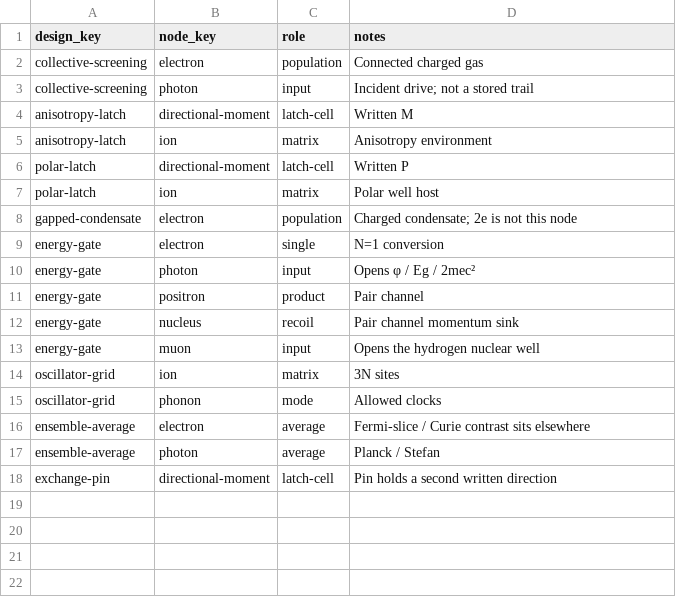
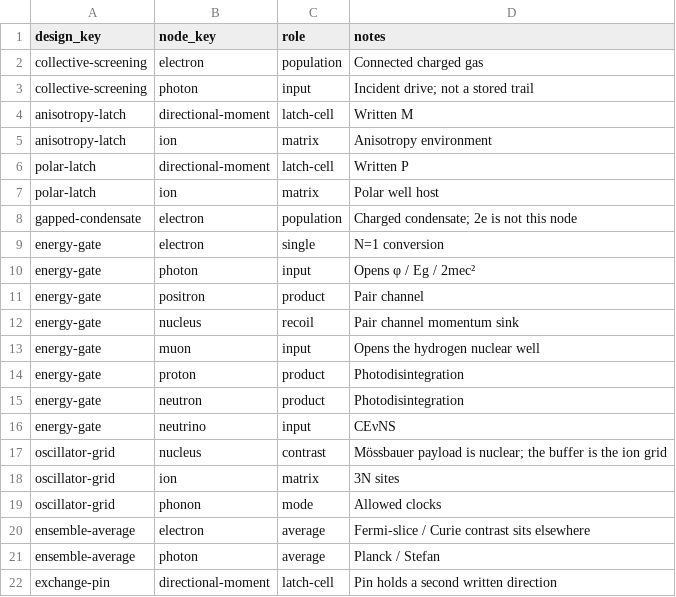
Before and after one commit to jonesde/home-scale, a CSV file: quantum-systems/analysis/design_node.csv, drawn as a sheet; the diff names each change by its address in the sheet, - before the commit and + after, or states it on an @@ line.

```diff
--- a/quantum-systems/analysis/design_node.csv
+++ b/quantum-systems/analysis/design_node.csv
+row 14: energy-gate | proton | product | Photodisintegration
+row 15: energy-gate | neutron | product | Photodisintegration
+row 16: energy-gate | neutrino | input | CEνNS
+row 17: oscillator-grid | nucleus | contrast | Mössbauer payload is nuclear; the buffer is the ion grid
```
Also changed, not shown: quantum-systems/analysis/design_implication.csv, quantum-systems/analysis/implication_design.csv, 30 other files.
